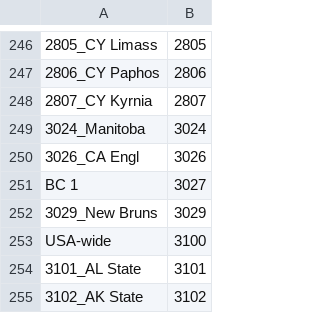
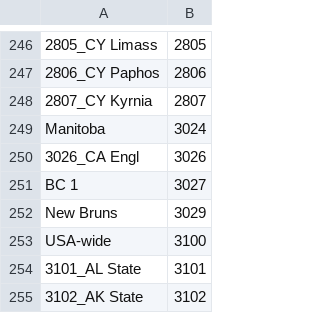
Before and after one commit to n7ekb/cps-import-builder, a CSV file: reference_data_files/N7EKB_shared_files/Talkgroups__01_N7EKB.csv, drawn as a sheet; only a part is shown, gaps mark what is left out; the diff names each change by its address in the sheet, - before the commit and + after, or states it on an @@ line.

Commit message:
Shortened TG names for TG 3024 & TG 3029.

```diff
--- a/reference_data_files/N7EKB_shared_files/Talkgroups__01_N7EKB.csv
+++ b/reference_data_files/N7EKB_shared_files/Talkgroups__01_N7EKB.csv
-A249: 3024_Manitoba
+A249: Manitoba
-A252: 3029_New Bruns
+A252: New Bruns
```
